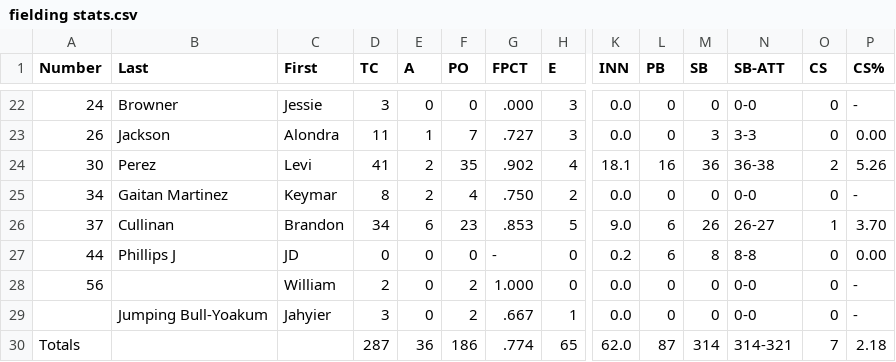
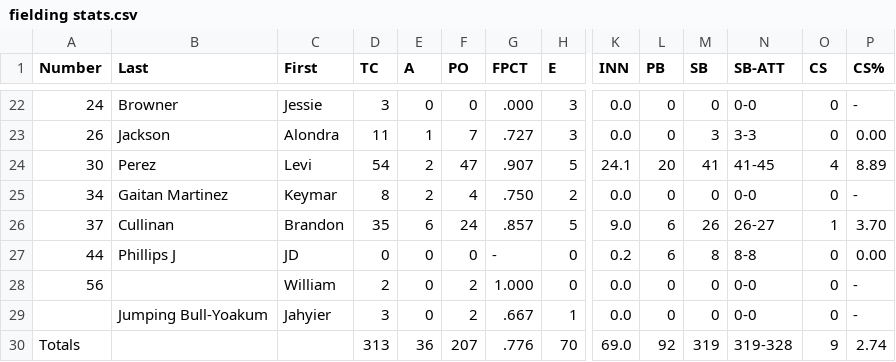
Before and after one commit to NickPDX1980/PMB-Baseball, a CSV file: fielding stats.csv, drawn as a sheet; only a part is shown, gaps mark what is left out; the diff covers the shown part only; the diff names each change by its address in the sheet, - before the commit and + after, or states it on an @@ line.

```diff
--- a/fielding stats.csv
+++ b/fielding stats.csv
-D24 (TC): 41
+D24 (TC): 54
-F24 (PO): 35
+F24 (PO): 47
-G24 (FPCT): .902
+G24 (FPCT): .907
-H24 (E): 4
+H24 (E): 5
-K24 (INN): 18.1
+K24 (INN): 24.1
-L24 (PB): 16
+L24 (PB): 20
-M24 (SB): 36
+M24 (SB): 41
-N24 (SB-ATT): 36-38
+N24 (SB-ATT): 41-45
-O24 (CS): 2
+O24 (CS): 4
-P24 (CS%): 5.26
+P24 (CS%): 8.89
-D26 (TC): 34
+D26 (TC): 35
-F26 (PO): 23
+F26 (PO): 24
-G26 (FPCT): .853
+G26 (FPCT): .857
-D30 (TC): 287
+D30 (TC): 313
-F30 (PO): 186
+F30 (PO): 207
-G30 (FPCT): .774
+G30 (FPCT): .776
-H30 (E): 65
+H30 (E): 70
-K30 (INN): 62.0
+K30 (INN): 69.0
-L30 (PB): 87
+L30 (PB): 92
-M30 (SB): 314
+M30 (SB): 319
-N30 (SB-ATT): 314-321
+N30 (SB-ATT): 319-328
-O30 (CS): 7
+O30 (CS): 9
-P30 (CS%): 2.18
+P30 (CS%): 2.74
```
Also changed, not shown: 18 edited cells elsewhere in this file, batting stats.csv, pitching stats.csv.
